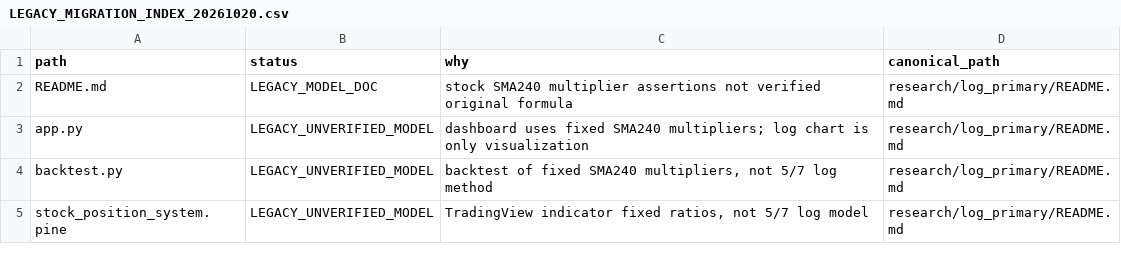
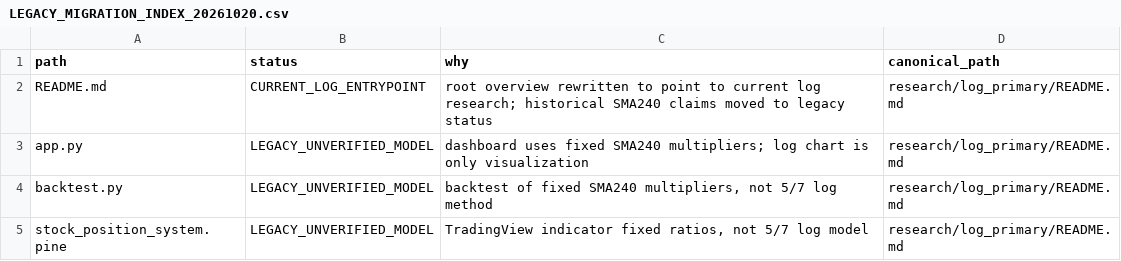
Before and after one commit to johoskey-art/-, a CSV file: research/log_primary/LEGACY_MIGRATION_INDEX_20261020.csv, drawn as a sheet; only a part is shown.

Commit message:
research(log migration): mark rewritten root README as current canonical entrypoint

```diff
--- a/research/log_primary/LEGACY_MIGRATION_INDEX_20261020.csv
+++ b/research/log_primary/LEGACY_MIGRATION_INDEX_20261020.csv
@@ -1,3 +1,3 @@
 path,status,why,canonical_path
-"README.md","LEGACY_MODEL_DOC","stock SMA240 multiplier assertions not verified original formula","research/log_primary/README.md"
+"README.md","CURRENT_LOG_ENTRYPOINT","root overview rewritten to point to current log research; historical SMA240 claims moved to legacy status","research/log_primary/README.md"
 "app.py","LEGACY_UNVERIFIED_MODEL","dashboard uses fixed SMA240 multipliers; log chart is only visualization","research/log_primary/README.md"
```
